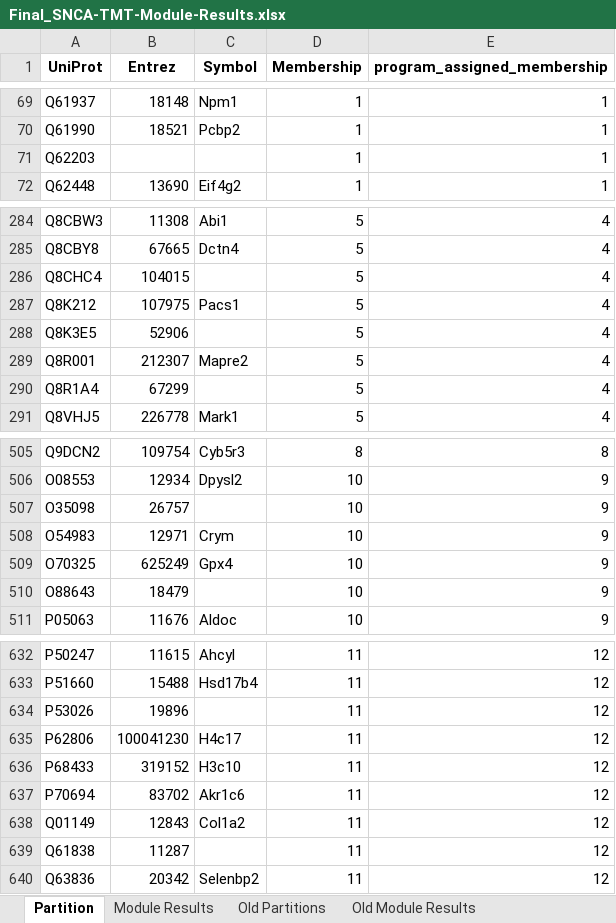
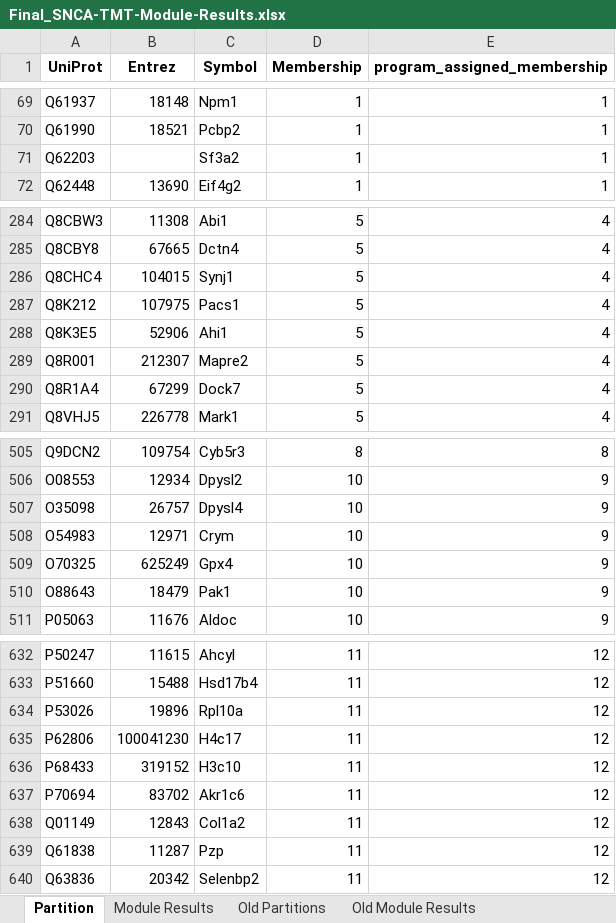
Before and after one commit to ssoderlinglab/SpatialProteomics, an Excel workbook: tables/Final_SNCA-TMT-Module-Results.xlsx, sheet Partition, drawn as a sheet; only a part is shown, gaps mark what is left out; values as stored, in another font and other column widths than the file's, no borders; the diff covers the shown part only; the diff names each change by its address in the sheet, - before the commit and + after, or states it on an @@ line.

```diff
--- a/tables/Final_SNCA-TMT-Module-Results.xlsx (sheet Partition)
+++ b/tables/Final_SNCA-TMT-Module-Results.xlsx (sheet Partition)
-C71 (Symbol): (empty)
+C71 (Symbol): Sf3a2
-C286 (Symbol): (empty)
+C286 (Symbol): Synj1
-C288 (Symbol): (empty)
+C288 (Symbol): Ahi1
-C290 (Symbol): (empty)
+C290 (Symbol): Dock7
-C507 (Symbol): (empty)
+C507 (Symbol): Dpysl4
-C510 (Symbol): (empty)
+C510 (Symbol): Pak1
-C634 (Symbol): (empty)
+C634 (Symbol): Rpl10a
-C639 (Symbol): (empty)
+C639 (Symbol): Pzp
```
Also changed, not shown: 15 edited cells elsewhere in this sheet, tables/Final_LRRK2-TMT-Module-Results.xlsx, tables/Final_Vps35-TMT-Module-Results.xlsx.
